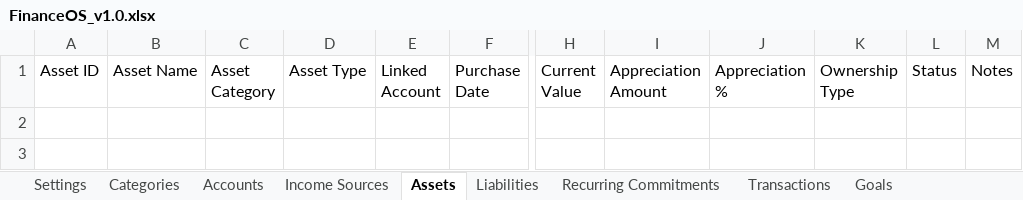
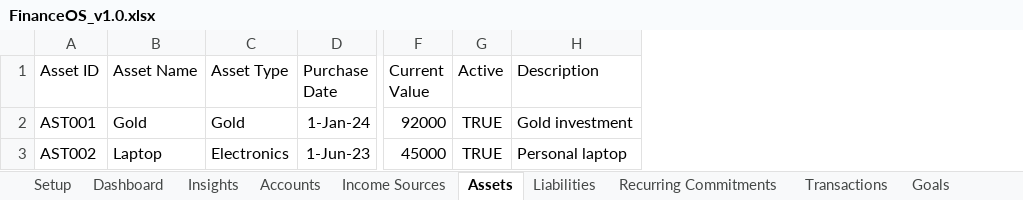
Before and after one commit to hijaaz1998/FinanceOS, an Excel workbook: workbook/FinanceOS_v1.0.xlsx, sheet Assets, drawn as a sheet; only a part is shown, gaps mark what is left out; values as stored, in another font and other column widths than the file's, no borders; table styles not drawn; removed rows and columns are numbered as before the commit, all else as after; rows hold the shown columns only; the diff names each change by its address in the sheet, - before the commit and + after, or states it on an @@ line.

```diff
--- a/workbook/FinanceOS_v1.0.xlsx (sheet Assets)
+++ b/workbook/FinanceOS_v1.0.xlsx (sheet Assets)
+sheet tab: Setup
-column C (Asset Category), empty
-column E (Linked Account), empty
-column I (Appreciation Amount), empty
-column J (Appreciation %), empty
-column K (Ownership Type), empty
-column L (Status), empty
-column M (Notes), empty
+column G (Active), empty
+column H (Description), empty
+row 2: AST001 | Gold | Gold | 1-Jan-24 | 92000 | TRUE | Gold investment
+row 3: AST002 | Laptop | Electronics | 1-Jun-23 | 45000 | TRUE | Personal laptop
```
Also changed, not shown: sheet Categories, sheet Transactions, sheet Business Engine, sheet Recurring Commitments, sheet Accounts, sheet Goals, 5 more sheets, other sheet tabs.
